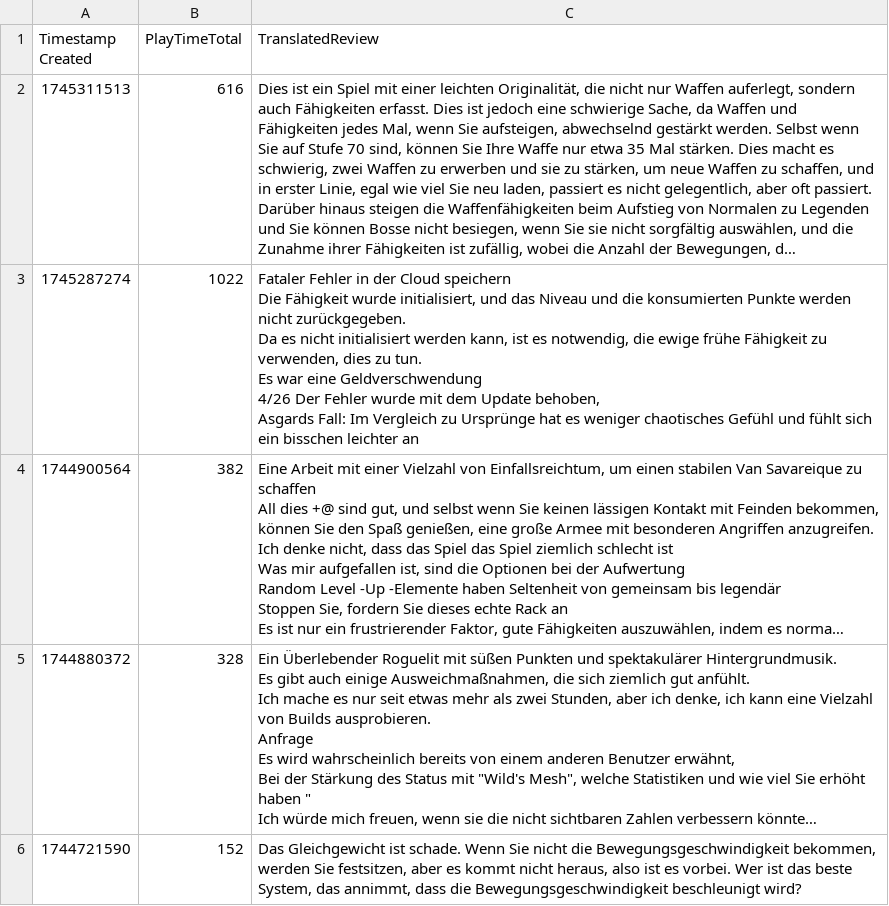
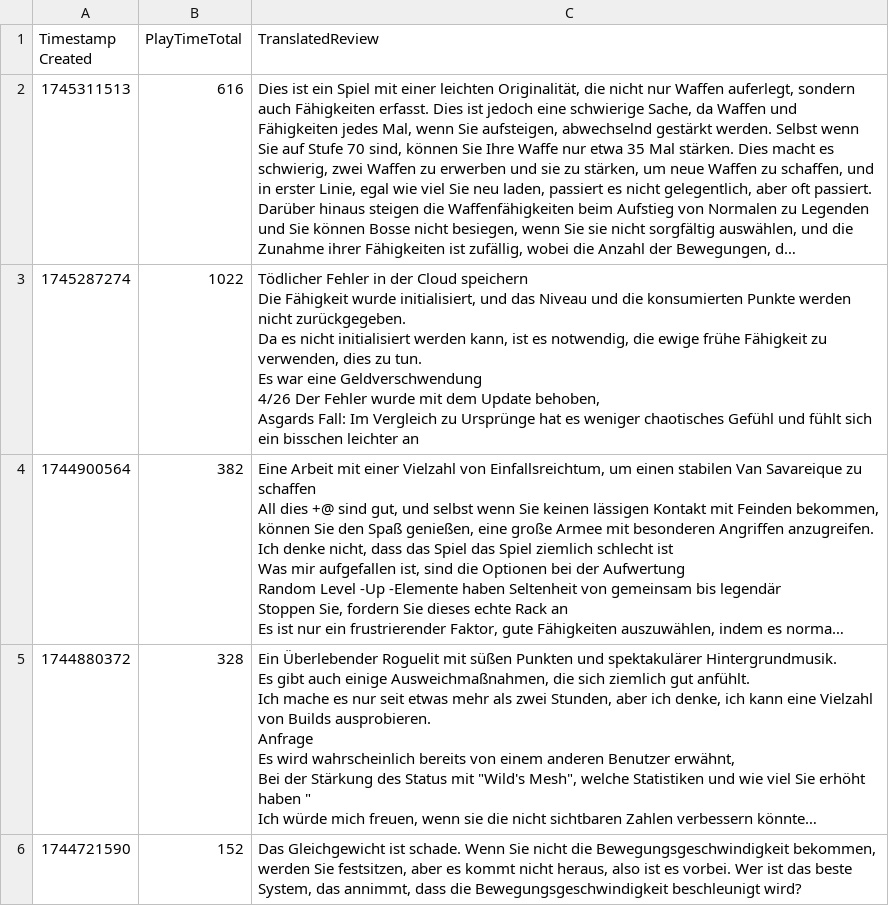
Before and after one commit to KenBlasse/Py-SteamReviews, a CSV file: translations/translated_2780710 japanese reviews.csv, drawn as a sheet; only a part is shown; long unchanged cells end in …; the diff covers the shown part only; the diff names each change by its address in the sheet, - before the commit and + after, or states it on an @@ line.

```diff
--- a/translations/translated_2780710 japanese reviews.csv
+++ b/translations/translated_2780710 japanese reviews.csv
-C3 (TranslatedReview): Fataler Fehler in…
+C3 (TranslatedReview): Tödlicher Fehler in…
```
Also changed, not shown: 2 edited cells elsewhere in this file, translations/translated_2780710 english reviews.csv, translations/translated_2780710 german reviews.csv, 5 other files.
